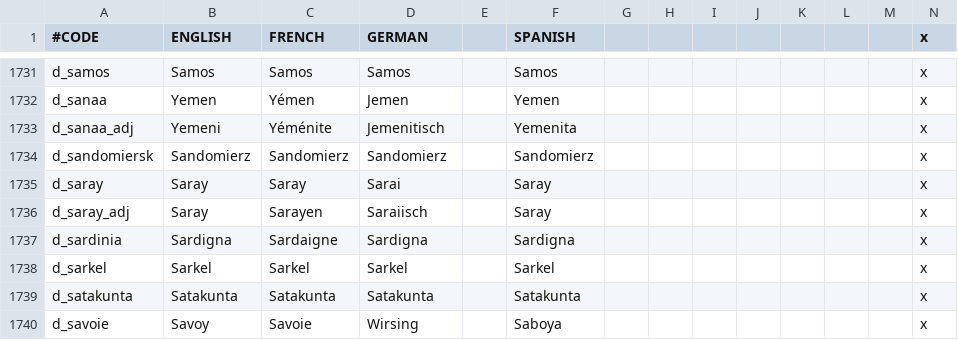
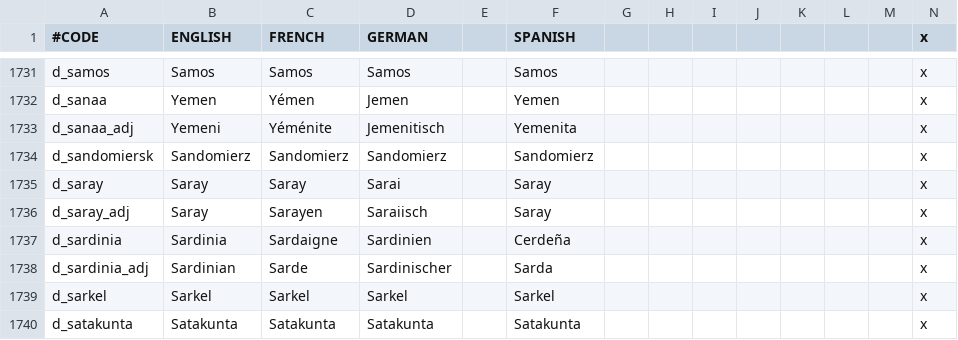
Before and after one commit to ck2plus/CK2Plus, a CSV file: CK2Plus/localisation/00_CK2Plus_titles.csv, drawn as a sheet; only a part is shown, gaps mark what is left out; the shorter side is filled out with more unchanged rows; rows hold the shown columns only; the diff names each change by its address in the sheet, - before the commit and + after, or states it on an @@ line.

Commit message:
FIX: d_sardinia was using the Sardinian (Not English) name.

```diff
--- a/CK2Plus/localisation/00_CK2Plus_titles.csv
+++ b/CK2Plus/localisation/00_CK2Plus_titles.csv
-B1737 (ENGLISH): Sardigna
+B1737 (ENGLISH): Sardinia
-D1737 (GERMAN): Sardigna
+D1737 (GERMAN): Sardinien
-F1737 (SPANISH): Sardigna
+F1737 (SPANISH): Cerdeña
+row 1738: d_sardinia_adj | Sardinian | Sarde | Sardinischer |  | Sarda |  |  |  |  |  |  |  | x
```
